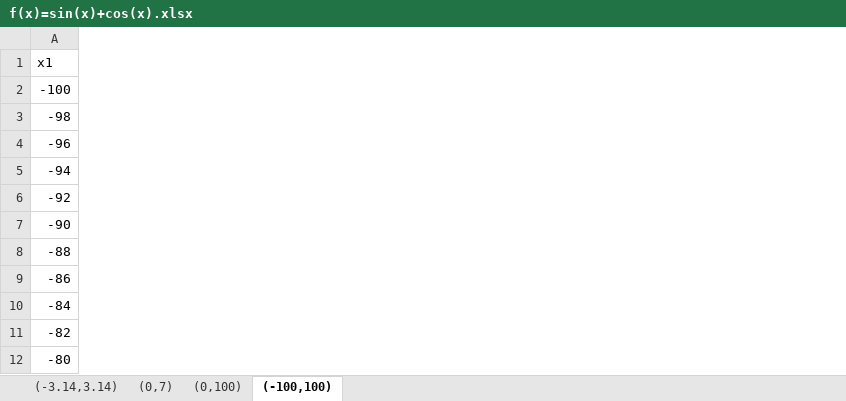
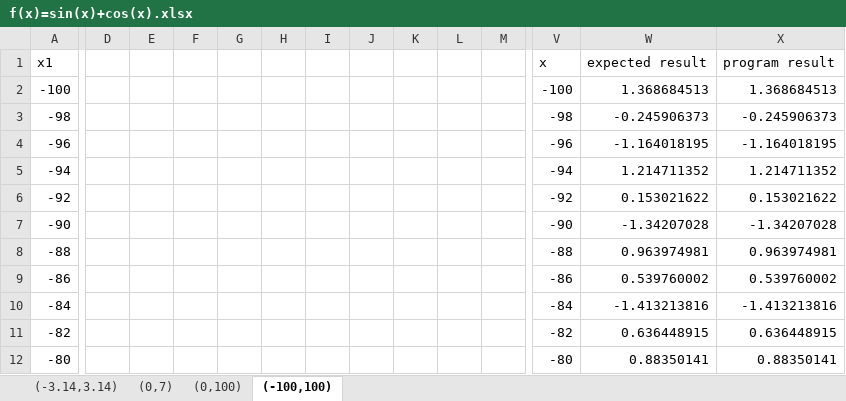
Before and after one commit to genetic-programming/tiny-gp, an Excel workbook: wykresy/f(x)=sin(x)+cos(x).xlsx, sheet (-100,100), drawn as a sheet; only a part is shown, gaps mark what is left out; values as stored, in another font and other column widths than the file's, no borders; charts and pictures not drawn; the diff covers the shown part only; the diff names each change by its address in the sheet, - before the commit and + after, or states it on an @@ line.

```diff
--- a/wykresy/f(x)=sin(x)+cos(x).xlsx (sheet (-100,100))
+++ b/wykresy/f(x)=sin(x)+cos(x).xlsx (sheet (-100,100))
+column D, empty
+column E, empty
+column F, empty
+column G, empty
+column H, empty
+column I, empty
+column J, empty
+column K, empty
+column L, empty
+column M, empty
+column V, rows 1-12: x | -100 | -98 | -96 | -94 | -92 | -90 | -88 | -86 | -84 | -82 | -80
+column W, rows 1-12: expected result | 1.368684513 | -0.245906373 | -1.164018195 | 1.214711352 | 0.153021622 | -1.34207028 | 0.963974981 | 0.539760002 | -1.413213816 | 0.636448915 | 0.88350141
+column X, rows 1-12: program result | 1.368684513 | -0.245906373 | -1.164018195 | 1.214711352 | 0.153021622 | -1.34207028 | 0.963974981 | 0.539760002 | -1.413213816 | 0.636448915 | 0.88350141
```
Also changed, not shown: 8 added columns elsewhere in this sheet, sheet (-3.14,3.14), sheet (0,100), sheet (0,7), charts or pictures, wykresy/f(x, y) = sin(x;2)+2cos(x).xlsx, 17 other files.
